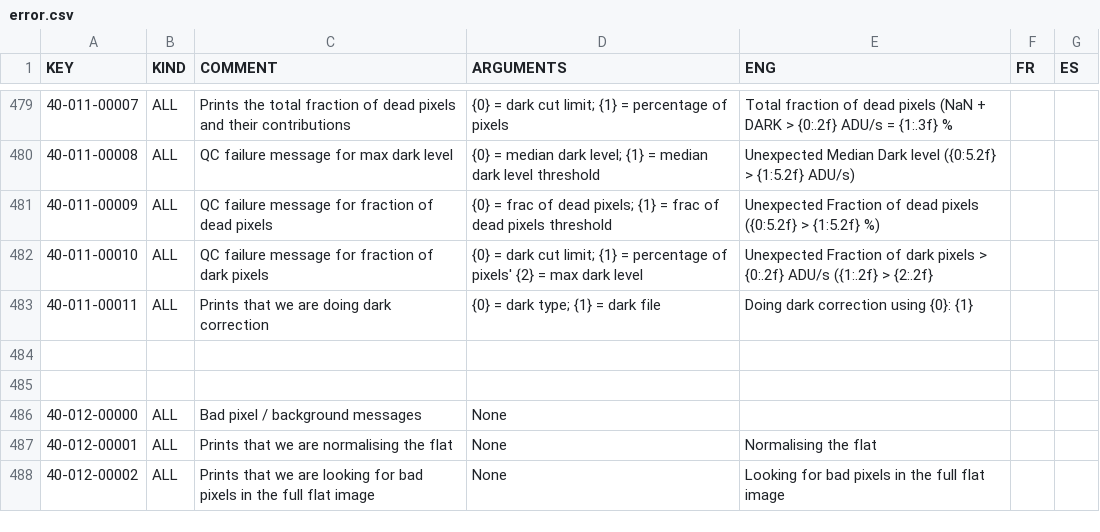
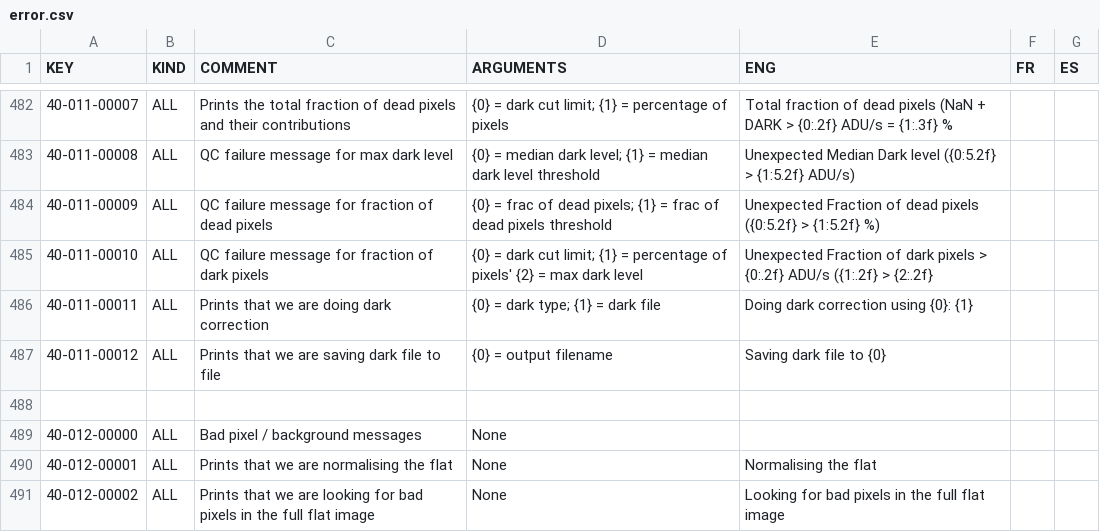
Before and after one commit to njcuk9999/apero-drs, a CSV file: INTROOT2/terrapipe/locale/databases/error.csv, drawn as a sheet; only a part is shown, gaps mark what is left out; addresses are those after the commit; the diff covers the shown part only; the diff names each change by its address in the sheet, - before the commit and + after, or states it on an @@ line.

```diff
--- a/INTROOT2/terrapipe/locale/databases/error.csv
+++ b/INTROOT2/terrapipe/locale/databases/error.csv
-row 487: (empty)
+row 487: 40-011-00012 | ALL | Prints that we are saving dark file to file | {0} = output filename | Saving dark file to {0}
```
Also changed, not shown: 15 added rows and 15 edited cells elsewhere in this file, 2 other files.
